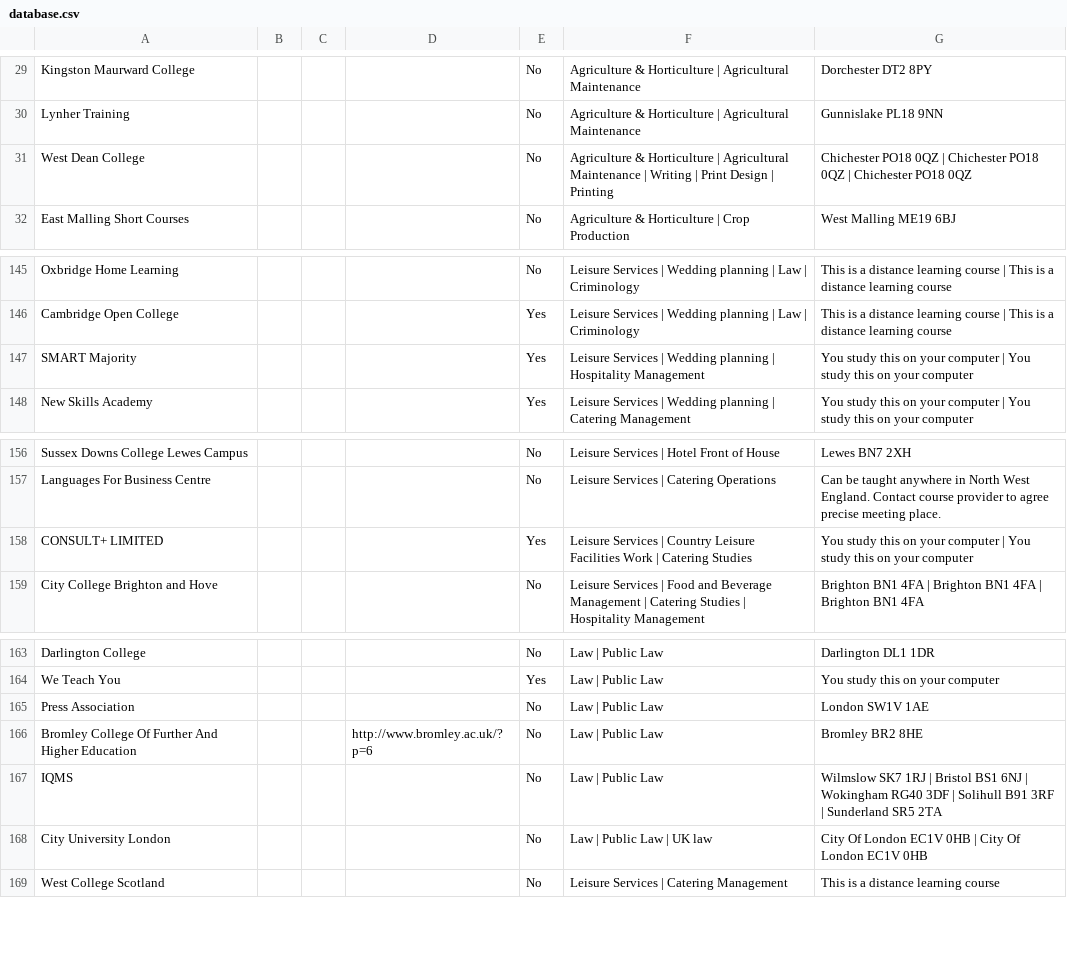
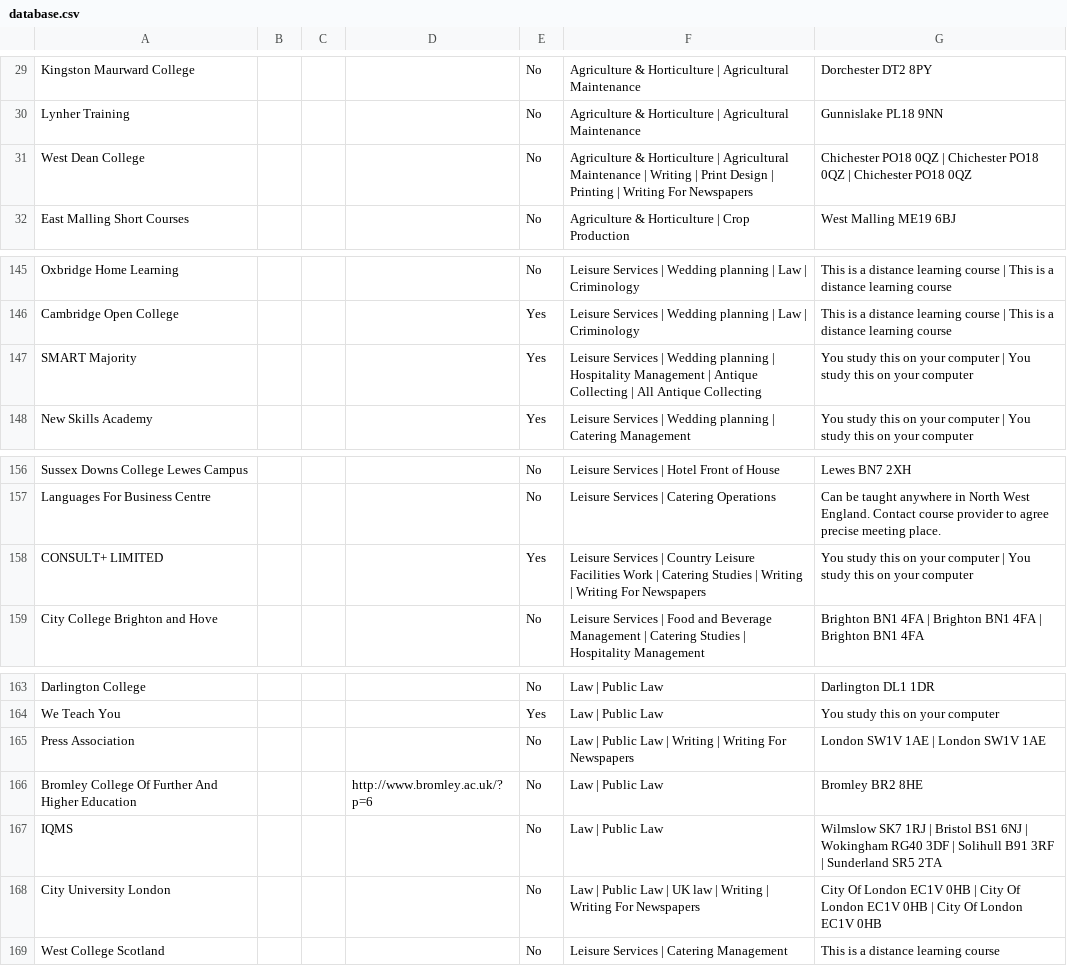
Before and after one commit to nick-zubarev/scrapper, a CSV file: database.csv, drawn as a sheet; only a part is shown, gaps mark what is left out; the diff covers the shown part only.

```diff
--- a/database.csv
+++ b/database.csv
@@ -30,3 +30,3 @@ Kingston Maurward College,,,,No,Agriculture & Horticulture | Agricultural Mainte
 Lynher Training,,,,No,Agriculture & Horticulture | Agricultural Maintenance,Gunnislake PL18 9NN
-West Dean College,,,,No,Agriculture & Horticulture | Agricultural Maintenance | Writing | Print Design | Printing,Chichester PO18 0QZ | Chichester PO18 0QZ | Chichester PO18 0QZ
+West Dean College,,,,No,Agriculture & Horticulture | Agricultural Maintenance | Writing | Print Design | Printing | Writing For Newspapers,Chichester PO18 0QZ | Chichester PO18 0QZ | Chichester PO18 0QZ
 East Malling Short Courses,,,,No,Agriculture & Horticulture | Crop Production,West Malling ME19 6BJ
@@ -146,3 +146,3 @@ Oxbridge Home Learning,,,,No,Leisure Services | Wedding planning | Law | Crimino
 Cambridge Open College,,,,Yes,Leisure Services | Wedding planning | Law | Criminology,This is a distance learning course | This is a distance learning course
-SMART Majority,,,,Yes,Leisure Services | Wedding planning | Hospitality Management,You study this on your computer | You study this on your computer
+SMART Majority,,,,Yes,Leisure Services | Wedding planning | Hospitality Management | Antique Collecting | All Antique Collecting,You study this on your computer | You study this on your computer
 New Skills Academy,,,,Yes,Leisure Services | Wedding planning | Catering Management,You study this on your computer | You study this on your computer
@@ -157,3 +157,3 @@ Sussex Downs College Lewes Campus,,,,No,Leisure Services | Hotel Front of House,
 Languages For Business Centre,,,,No,Leisure Services | Catering Operations,Can be taught anywhere in North West England. Contact course provider to agree precise meeting place.
-CONSULT+ LIMITED,,,,Yes,Leisure Services | Country Leisure Facilities Work | Catering Studies,You study this on your computer | You study this on your computer
+CONSULT+ LIMITED,,,,Yes,Leisure Services | Country Leisure Facilities Work | Catering Studies | Writing | Writing For Newspapers,You study this on your computer | You study this on your computer
 City College Brighton and Hove,,,,No,Leisure Services | Food and Beverage Management | Catering Studies | Hospitality Management,Brighton BN1 4FA | Brighton BN1 4FA | Brighton BN1 4FA
@@ -164,6 +164,6 @@ Darlington College,,,,No,Law | Public Law,Darlington DL1 1DR
 We Teach You,,,,Yes,Law | Public Law,You study this on your computer
-Press Association,,,,No,Law | Public Law,London SW1V 1AE
+Press Association,,,,No,Law | Public Law | Writing | Writing For Newspapers,London SW1V 1AE | London SW1V 1AE
 Bromley College Of Further And Higher Education,,,http://www.bromley.ac.uk/?p=6,No,Law | Public Law,Bromley BR2 8HE
 IQMS,,,,No,Law | Public Law,Wilmslow SK7 1RJ | Bristol BS1 6NJ | Wokingham RG40 3DF | Solihull B91 3RF | Sunderland SR5 2TA
-City University London,,,,No,Law | Public Law | UK law,City Of London EC1V 0HB | City Of London EC1V 0HB
+City University London,,,,No,Law | Public Law | UK law | Writing | Writing For Newspapers,City Of London EC1V 0HB | City Of London EC1V 0HB | City Of London EC1V 0HB
 West College Scotland,,,,No,Leisure Services | Catering Management,This is a distance learning course
```
Also changed, not shown: 9 added rows and 19 edited cells elsewhere in this file, 1 other file.
